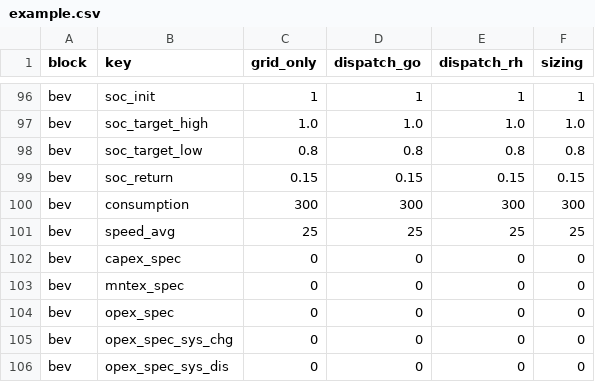
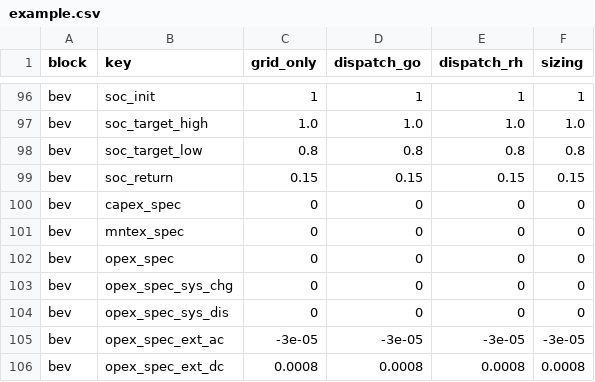
Before and after one commit to TUMFTM/REVOL-E-TION, a CSV file: input/scenarios/example.csv, drawn as a sheet; only a part is shown, gaps mark what is left out; the shorter side is filled out with more unchanged rows; the diff names each change by its address in the sheet, - before the commit and + after, or states it on an @@ line.

Commit message:
Moved consumption and average speed values for VehicleCommoditySystems from scenario to usecases

```diff
--- a/input/scenarios/example.csv
+++ b/input/scenarios/example.csv
-row 100: bev | consumption | 300 | 300 | 300 | 300
-row 101: bev | speed_avg | 25 | 25 | 25 | 25
```
Also changed, not shown: input/VehicleCommoditySystem/bev_usecases_default.csv, 2 other files.
